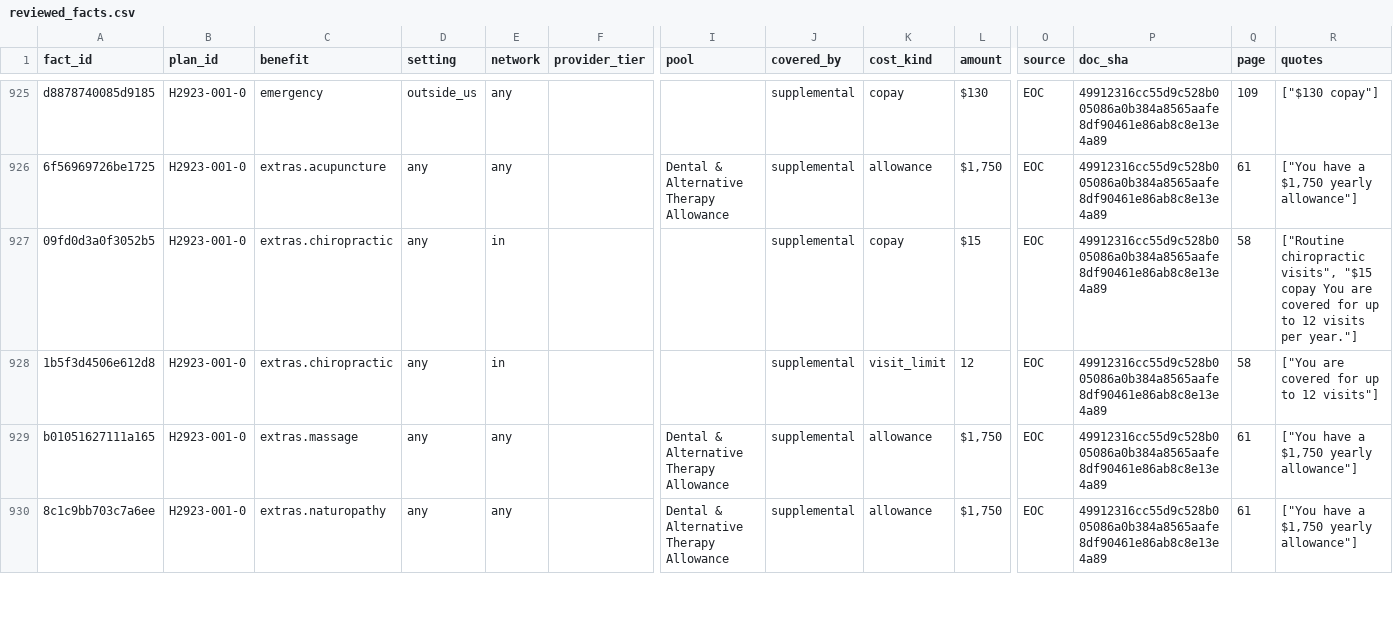
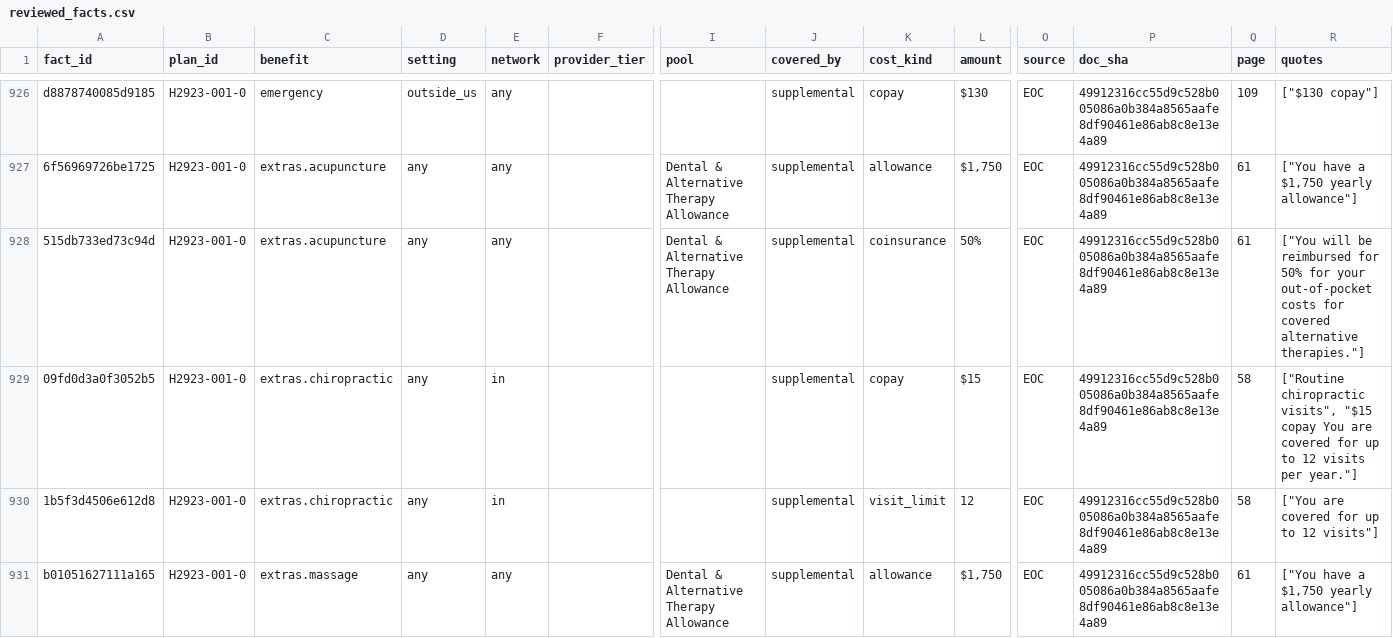
Before and after one commit to rosenhouse-bot-sandbox/shiba-data, a CSV file: data/2027/machine/reviewed_facts.csv, drawn as a sheet; only a part is shown, gaps mark what is left out; the shorter side is filled out with more unchanged rows; rows hold the shown columns only; the diff covers the shown part only; the diff names each change by its address in the sheet, - before the commit and + after, or states it on an @@ line.

```diff
--- a/data/2027/machine/reviewed_facts.csv
+++ b/data/2027/machine/reviewed_facts.csv
+row 928: 515db733ed73c94d | H2923-001-0 | extras.acupuncture | any | any |  | Dental & Alternative Therapy Allowance | supplemental | coinsurance | 50% | EOC | 49912316cc55d9c528b005086a0b384a8565aafe8df90461e86ab8c8e13e4a89 | 61 | ["You will be reimbursed for 50% for your out-of-pocket costs for covered alternative therapies."]
```
Also changed, not shown: 14 added rows elsewhere in this file, data/2027/generated/dvha.csv, 58 other files.
